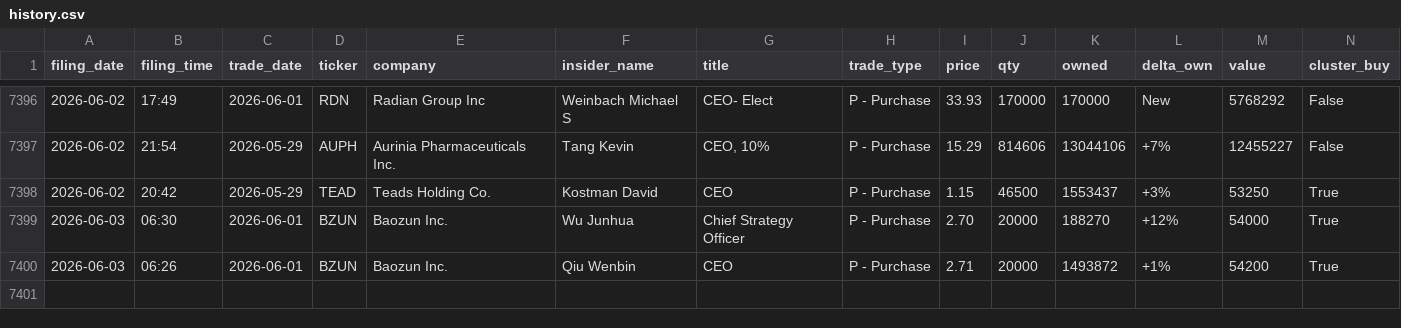
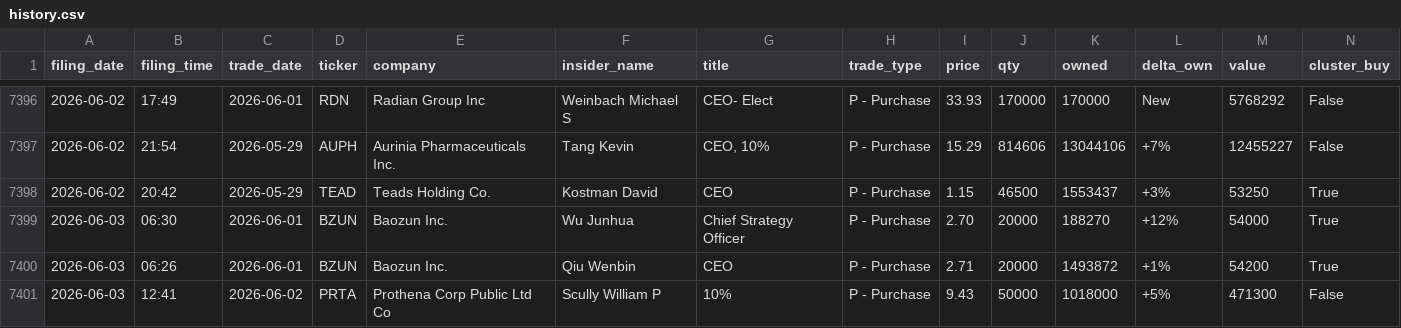
Before and after one commit to insideredgepro/insideredgepro.github.io, a CSV file: data/history.csv, drawn as a sheet; only a part is shown, gaps mark what is left out.

```diff
--- a/data/history.csv
+++ b/data/history.csv
@@ -7400 +7400,2 @@ filing_date,filing_time,trade_date,ticker,company,insider_name,title,trade_type,
 2026-06-03,06:26,2026-06-01,BZUN,Baozun Inc.,Qiu Wenbin,CEO,P - Purchase,2.71,20000,1493872,+1%,54200,True
+2026-06-03,12:41,2026-06-02,PRTA,Prothena Corp Public Ltd Co,Scully William P,10%,P - Purchase,9.43,50000,1018000,+5%,471300,False
```
Also changed, not shown: 3 other files.
